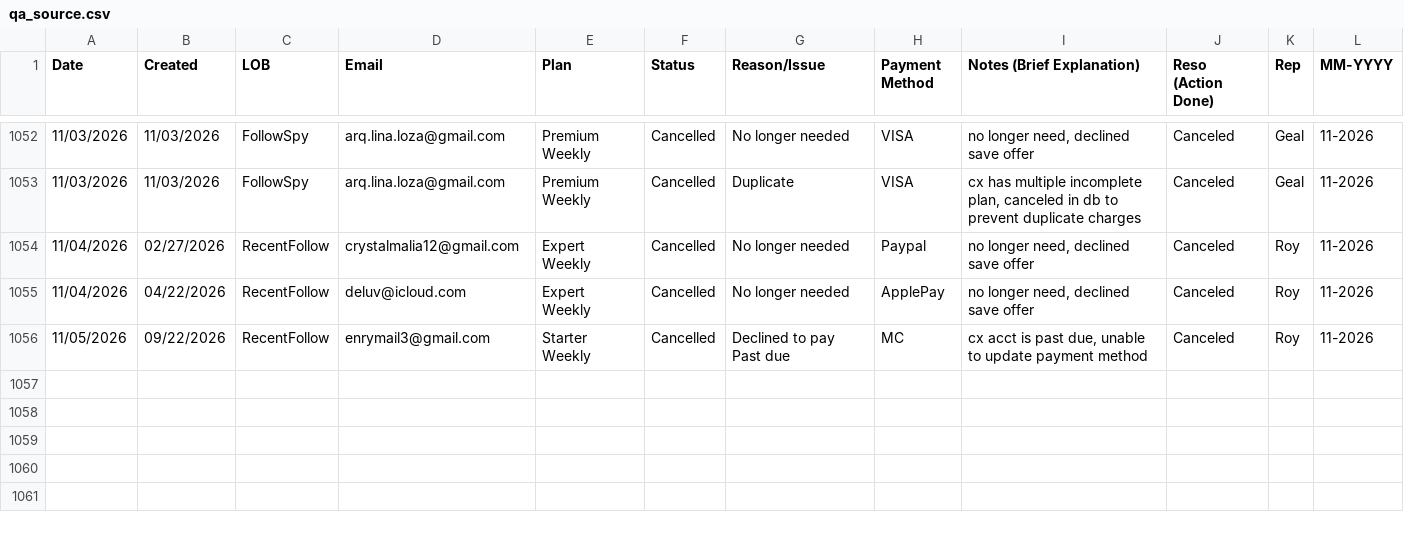
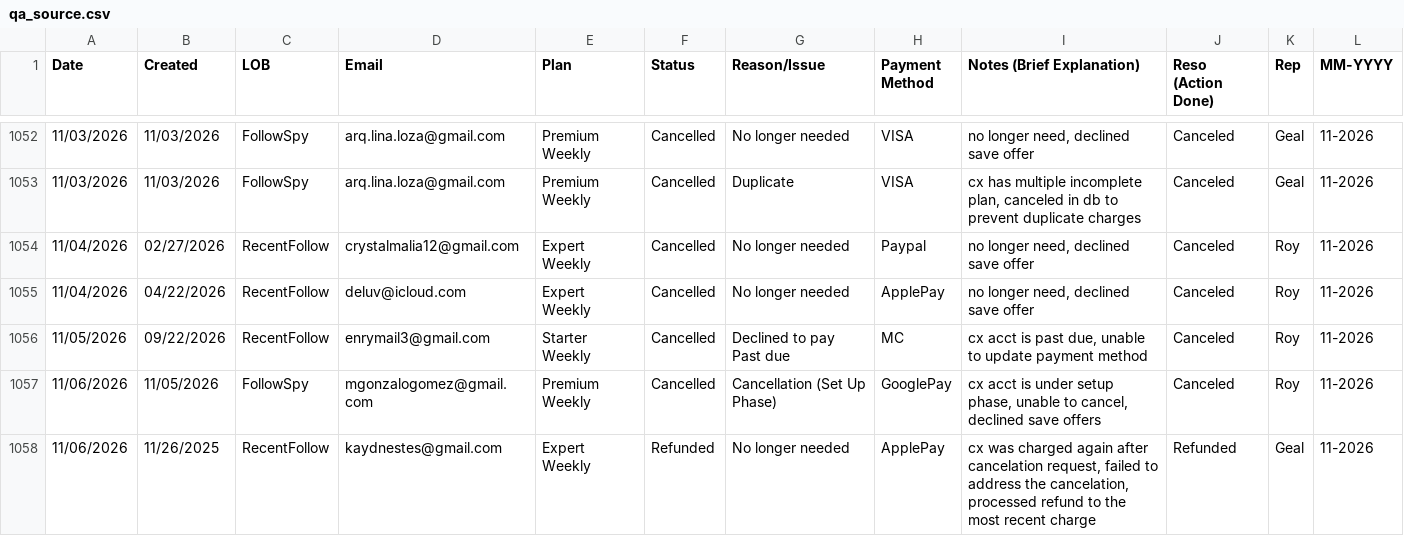
Before and after one commit to bvcafirma3rd/rffs-dashboard, a CSV file: data/qa_source.csv, drawn as a sheet; only a part is shown, gaps mark what is left out; the diff names each change by its address in the sheet, - before the commit and + after, or states it on an @@ line.

```diff
--- a/data/qa_source.csv
+++ b/data/qa_source.csv
+row 1057: 11/06/2026 | 11/05/2026 | FollowSpy | mgonzalogomez@gmail.com | Premium Weekly | Cancelled | Cancellation (Set Up Phase) | GooglePay | cx acct is under setup phase, unable to cancel, declined save offers | Canceled | Roy | 11-2026
+row 1058: 11/06/2026 | 11/26/2025 | RecentFollow | kaydnestes@gmail.com | Expert Weekly | Refunded | No longer needed | ApplePay | cx was charged again after cancelation request, failed to address the cancelation, processed refund to the most recent charge | Refunded | Geal | 11-2026
```
Also changed, not shown: data/pivot.csv, 1 other file.
